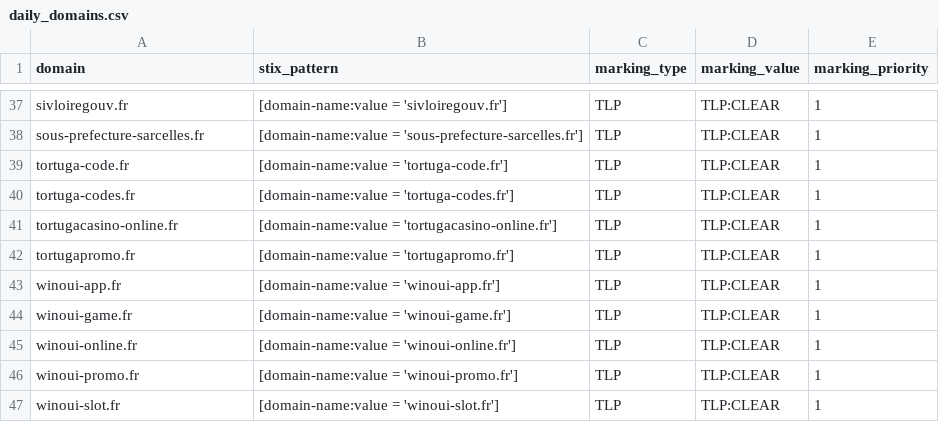
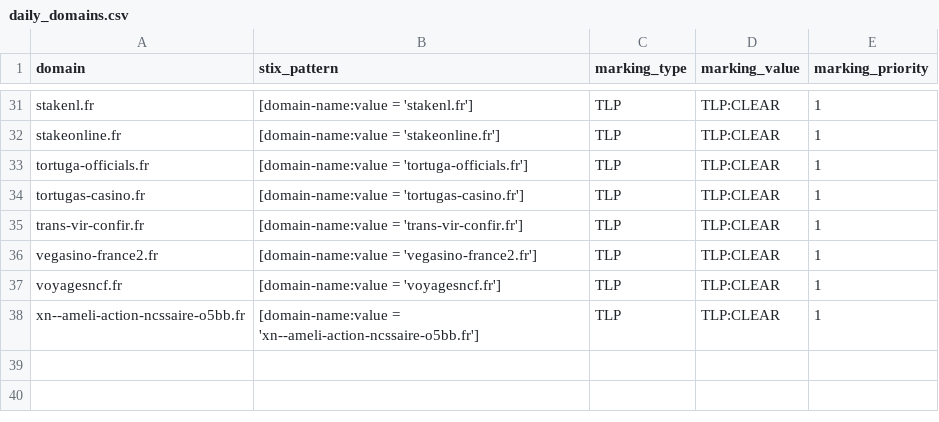
Before and after one commit to DreadFog/red_flag_domains_csv_feed_opencti, a CSV file: daily_domains.csv, drawn as a sheet; only a part is shown, gaps mark what is left out; removed rows and columns are numbered as before the commit, all else as after; the diff covers the shown part only; the diff names each change by its address in the sheet, - before the commit and + after, or states it on an @@ line.

```diff
--- a/daily_domains.csv
+++ b/daily_domains.csv
-A31 (domain): sivloiregouv.fr
+A31 (domain): stakenl.fr
-B31 (stix_pattern): [domain-name:value = 'sivloiregouv.fr']
+B31 (stix_pattern): [domain-name:value = 'stakenl.fr']
-A32 (domain): sous-prefecture-sarcelles.fr
+A32 (domain): stakeonline.fr
-B32 (stix_pattern): [domain-name:value = 'sous-prefecture-sarcelles.fr']
+B32 (stix_pattern): [domain-name:value = 'stakeonline.fr']
-A33 (domain): tortuga-code.fr
+A33 (domain): tortuga-officials.fr
-B33 (stix_pattern): [domain-name:value = 'tortuga-code.fr']
+B33 (stix_pattern): [domain-name:value = 'tortuga-officials.fr']
-A34 (domain): tortuga-codes.fr
+A34 (domain): tortugas-casino.fr
-B34 (stix_pattern): [domain-name:value = 'tortuga-codes.fr']
+B34 (stix_pattern): [domain-name:value = 'tortugas-casino.fr']
-A35 (domain): tortugacasino-online.fr
+A35 (domain): trans-vir-confir.fr
-B35 (stix_pattern): [domain-name:value = 'tortugacasino-online.fr']
+B35 (stix_pattern): [domain-name:value = 'trans-vir-confir.fr']
-row 42: tortugapromo.fr | [domain-name:value = 'tortugapromo.fr'] | TLP | TLP:CLEAR | 1
-A36 (domain): winoui-app.fr
+A36 (domain): vegasino-france2.fr
-B36 (stix_pattern): [domain-name:value = 'winoui-app.fr']
+B36 (stix_pattern): [domain-name:value = 'vegasino-france2.fr']
-A37 (domain): winoui-game.fr
+A37 (domain): voyagesncf.fr
-B37 (stix_pattern): [domain-name:value = 'winoui-game.fr']
+B37 (stix_pattern): [domain-name:value = 'voyagesncf.fr']
-A38 (domain): winoui-online.fr
+A38 (domain): xn--ameli-action-ncssaire-o5bb.fr
-B38 (stix_pattern): [domain-name:value = 'winoui-online.fr']
+B38 (stix_pattern): [domain-name:value = 'xn--ameli-action-ncssaire-o5bb.fr']
-row 46: winoui-promo.fr | [domain-name:value = 'winoui-promo.fr'] | TLP | TLP:CLEAR | 1
-row 47: winoui-slot.fr | [domain-name:value = 'winoui-slot.fr'] | TLP | TLP:CLEAR | 1
```
Also changed, not shown: 6 removed rows and 58 edited cells elsewhere in this file.
